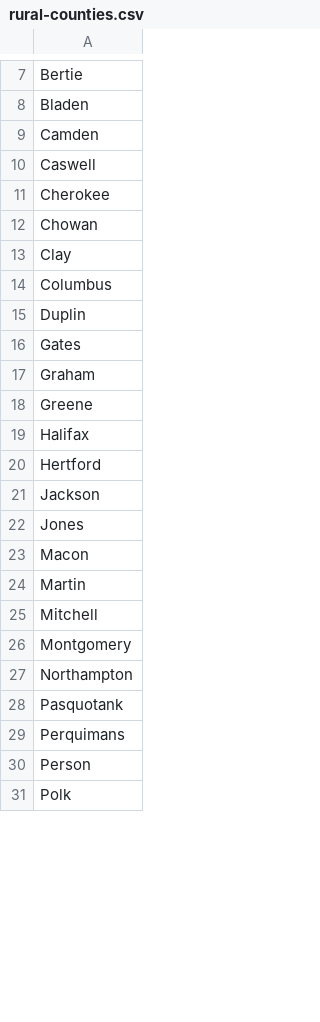
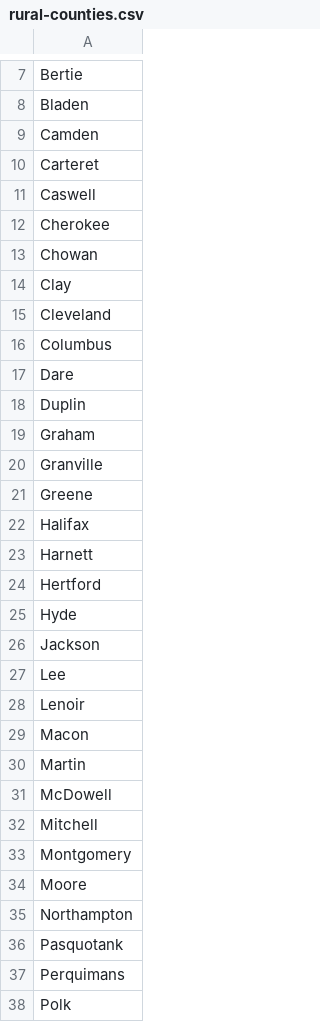
Before and after one commit to mmmmtoasty19/him6125-final-project, a CSV file: data-public/metadata/rural-counties.csv, drawn as a sheet; only a part is shown, gaps mark what is left out; the diff covers the shown part only.

```diff
--- a/data-public/metadata/rural-counties.csv
+++ b/data-public/metadata/rural-counties.csv
@@ -9,2 +9,3 @@ Bladen
 Camden
+Carteret
 Caswell
@@ -13,15 +14,22 @@ Chowan
 Clay
+Cleveland
 Columbus
+Dare
 Duplin
-Gates
 Graham
+Granville
 Greene
 Halifax
+Harnett
 Hertford
+Hyde
 Jackson
-Jones
+Lee
+Lenoir
 Macon
 Martin
+McDowell
 Mitchell
 Montgomery
+Moore
 Northampton
@@ -29,3 +37,2 @@ Pasquotank
 Perquimans
-Person
 Polk
```
Also changed, not shown: 3 added rows and 2 edited cells elsewhere in this file, 3 other files.
